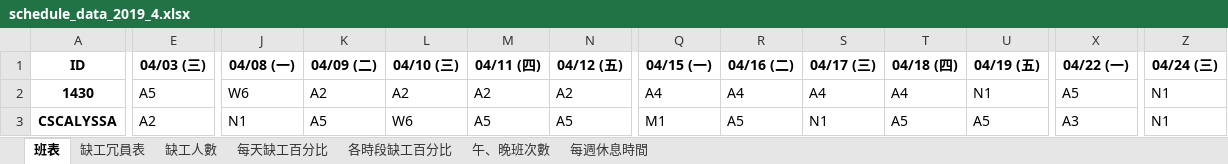
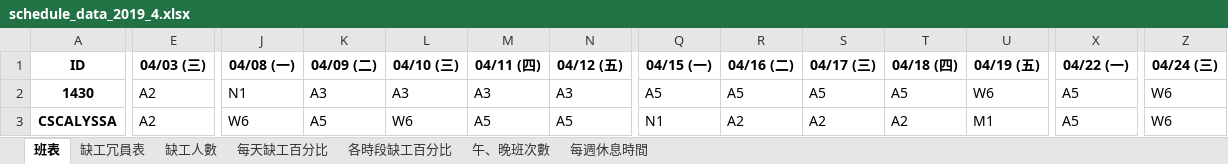
Before and after one commit to h920032/IM_project, an Excel workbook: schedule_data_2019_4.xlsx, sheet 班表, drawn as a sheet; only a part is shown, gaps mark what is left out; values as stored, in another font and other column widths than the file's, no borders; the diff covers the shown part only; the diff names each change by its address in the sheet, - before the commit and + after, or states it on an @@ line.

```diff
--- a/schedule_data_2019_4.xlsx (sheet 班表)
+++ b/schedule_data_2019_4.xlsx (sheet 班表)
-E2 (04/03 (三)): A5
+E2 (04/03 (三)): A2
-J2 (04/08 (一)): W6
+J2 (04/08 (一)): N1
-K2 (04/09 (二)): A2
+K2 (04/09 (二)): A3
-L2 (04/10 (三)): A2
+L2 (04/10 (三)): A3
-M2 (04/11 (四)): A2
+M2 (04/11 (四)): A3
-N2 (04/12 (五)): A2
+N2 (04/12 (五)): A3
-Q2 (04/15 (一)): A4
+Q2 (04/15 (一)): A5
-R2 (04/16 (二)): A4
+R2 (04/16 (二)): A5
-S2 (04/17 (三)): A4
+S2 (04/17 (三)): A5
-T2 (04/18 (四)): A4
+T2 (04/18 (四)): A5
-U2 (04/19 (五)): N1
+U2 (04/19 (五)): W6
-Z2:Z3 (04/24 (三)): N1
+Z2:Z3 (04/24 (三)): W6
-J3 (04/08 (一)): N1
+J3 (04/08 (一)): W6
-Q3 (04/15 (一)): M1
+Q3 (04/15 (一)): N1
-R3 (04/16 (二)): A5
+R3 (04/16 (二)): A2
-S3 (04/17 (三)): N1
+S3 (04/17 (三)): A2
-T3 (04/18 (四)): A5
+T3 (04/18 (四)): A2
-U3 (04/19 (五)): A5
+U3 (04/19 (五)): M1
-X3 (04/22 (一)): A3
+X3 (04/22 (一)): A5
```
Also changed, not shown: 381 edited cells elsewhere in this sheet, sheet 缺工冗員表, sheet 每週休息時間, sheet 缺工人數, sheet 每天缺工百分比, sheet 各時段缺工百分比, sheet 午、晚班次數, 6 other files.
